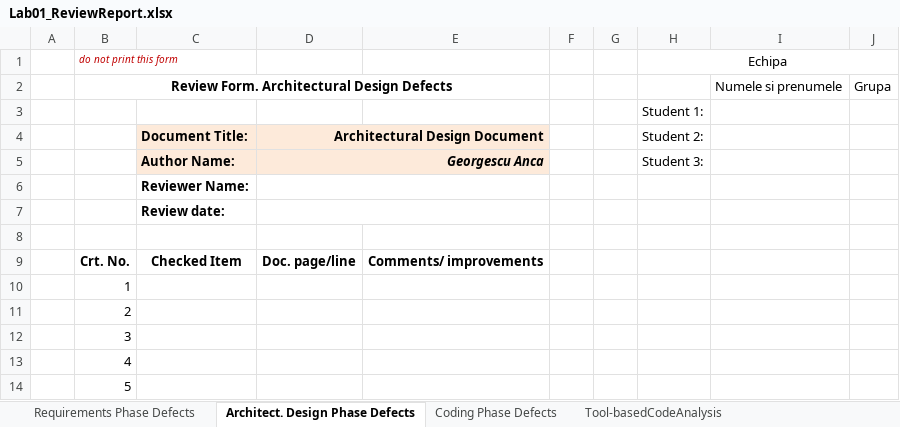
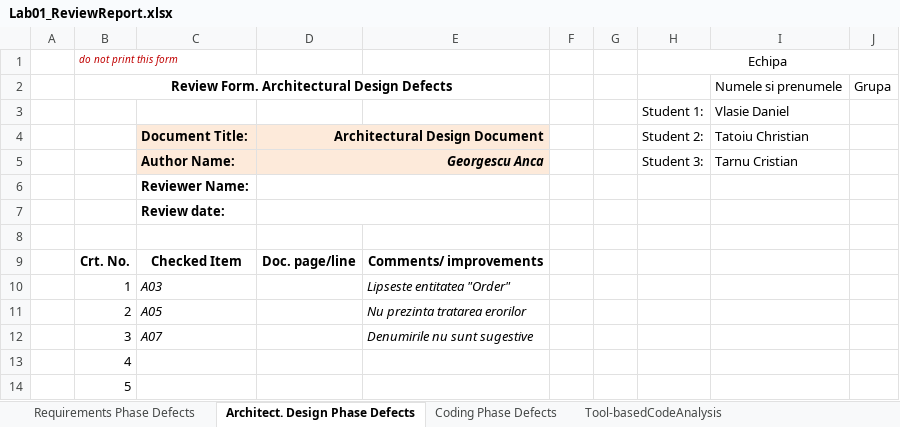
Before and after one commit to Huskyez/Mai_Dezbatem_Lab_VVSS, an Excel workbook: Lab01/CheckListsAll/Lab01_ReviewReport.xlsx, sheet Architect. Design Phase Defects, drawn as a sheet; only a part is shown; values as stored, in another font and other column widths than the file's, no borders; the diff names each change by its address in the sheet, - before the commit and + after, or states it on an @@ line.

```diff
--- a/Lab01/CheckListsAll/Lab01_ReviewReport.xlsx (sheet Architect. Design Phase Defects)
+++ b/Lab01/CheckListsAll/Lab01_ReviewReport.xlsx (sheet Architect. Design Phase Defects)
-I3: (empty)
+I3: Vlasie Daniel
-I4: (empty)
+I4: Tatoiu Christian
-I5: (empty)
+I5: Tarnu Cristian
-C10: (empty)
+C10: A03
-E10: (empty)
+E10: Lipseste entitatea "Order"
-C11: (empty)
+C11: A05
-E11: (empty)
+E11: Nu prezinta tratarea erorilor
-C12: (empty)
+C12: A07
-E12: (empty)
+E12: Denumirile nu sunt sugestive
```
Also changed, not shown: sheet Requirements Phase Defects, sheet Coding Phase Defects, sheet Tool-basedCodeAnalysis, 38 other files.
